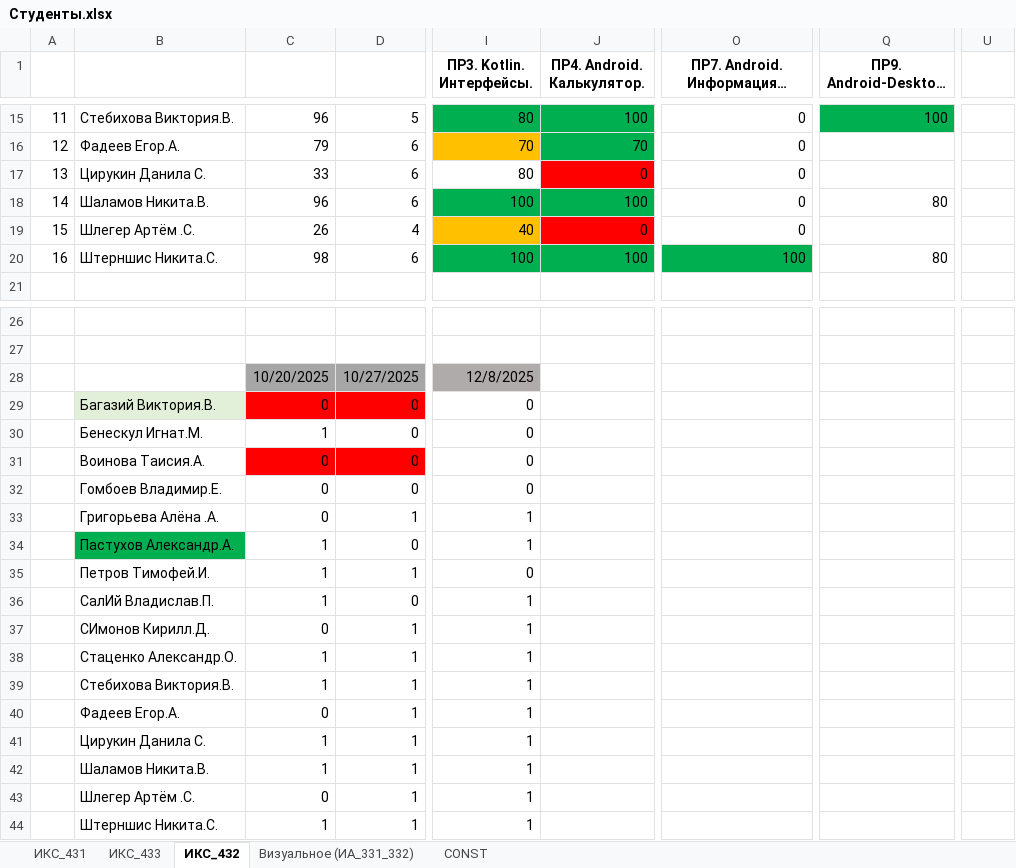
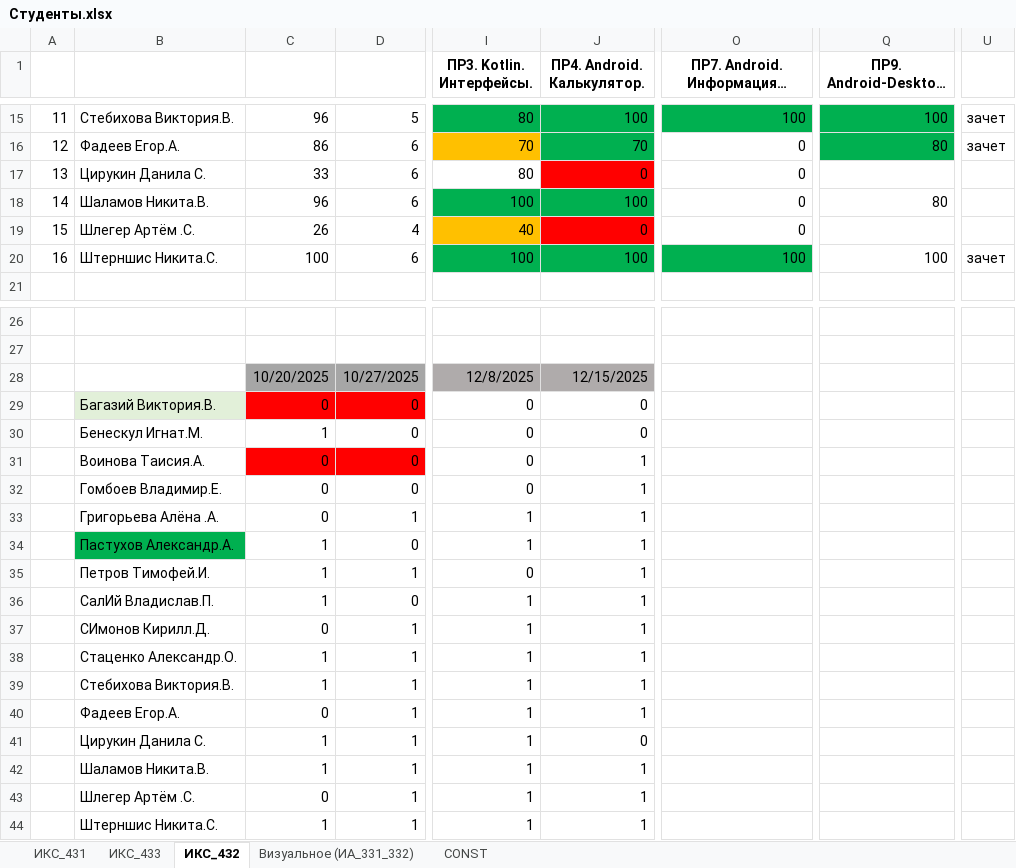
Before and after one commit to TelecomDep/notes, an Excel workbook: students/Студенты.xlsx, sheet ИКС_432, drawn as a sheet; only a part is shown, gaps mark what is left out; long unchanged cells end in …; values as stored, in another font and other column widths than the file's, no borders; the diff covers the shown part only; the diff names each change by its address in the sheet, - before the commit and + after, or states it on an @@ line.

```diff
--- a/students/Студенты.xlsx (sheet ИКС_432)
+++ b/students/Студенты.xlsx (sheet ИКС_432)
-O15: 0
+O15: 100
-O15 fill: none
+O15 fill: #00B050
-U15:U16: (empty)
+U15:U16: зачет
-C16: 79
+C16: 86
-Q16 (ПР9. Android-Desktop. ZeroMQ.): (empty)
+Q16 (ПР9. Android-Desktop. ZeroMQ.): 80
-Q16 fill: none
+Q16 fill: #00B050
-C20: 98
+C20: 100
-Q20 (ПР9. Android-Desktop. ZeroMQ.): 80
+Q20 (ПР9. Android-Desktop. ZeroMQ.): 100
-U20: (empty)
+U20: зачет
-J28 (ПР4. Android. Калькулятор.): (empty)
+J28 (ПР4. Android. Калькулятор.): 12/15/2025
-J28 fill: none
+J28 fill: #AFABAB
-J29:J30 (ПР4. Android. Калькулятор.): (empty)
+J29:J30 (ПР4. Android. Калькулятор.): 0
-J31:J40 (ПР4. Android. Калькулятор.): (empty)
+J31:J40 (ПР4. Android. Калькулятор.): 1
-J41 (ПР4. Android. Калькулятор.): (empty)
+J41 (ПР4. Android. Калькулятор.): 0
-J42:J44 (ПР4. Android. Калькулятор.): (empty)
+J42:J44 (ПР4. Android. Калькулятор.): 1
```
Also changed, not shown: 21 edited cells and cell formats elsewhere in this sheet, sheet ИКС_431, sheet ИКС_433.
